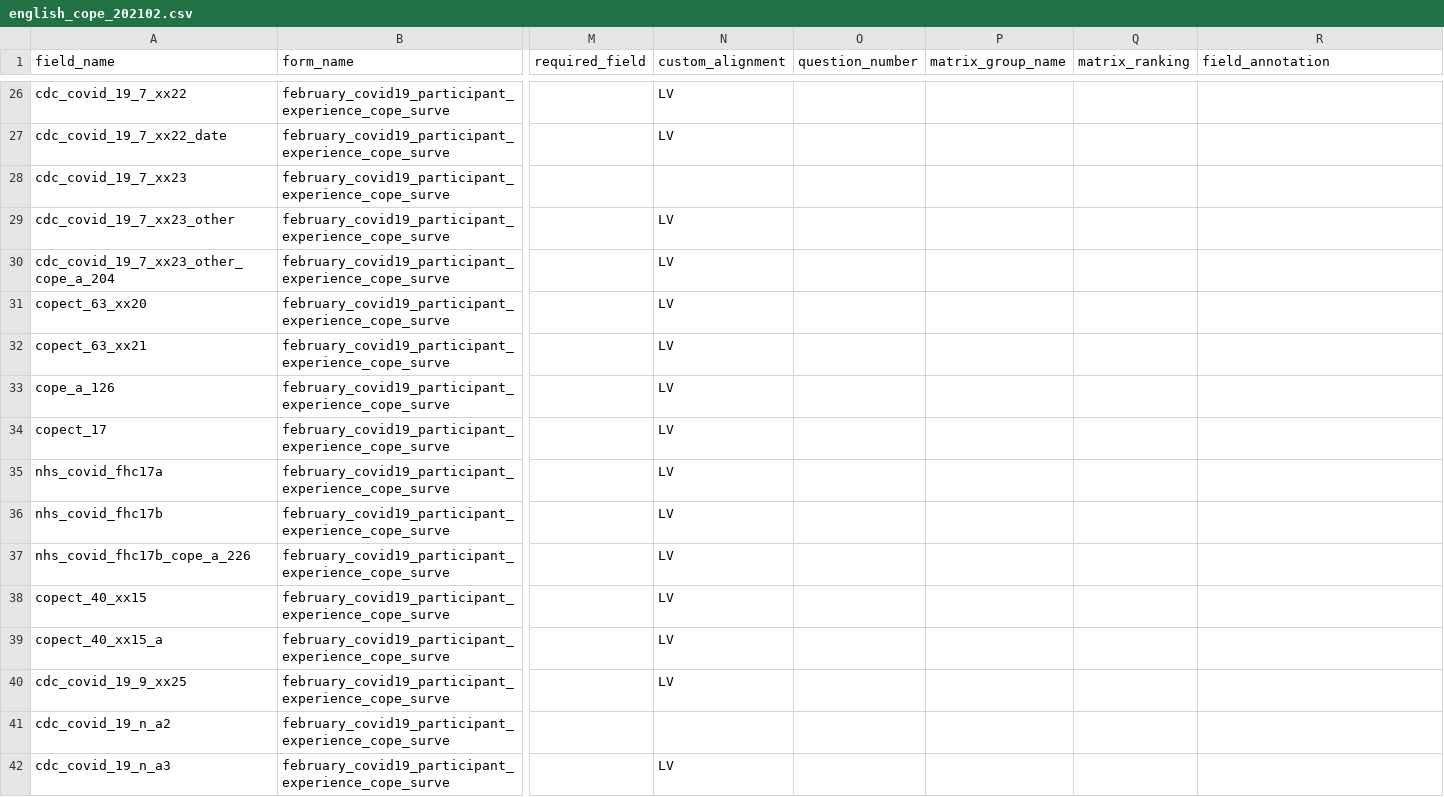
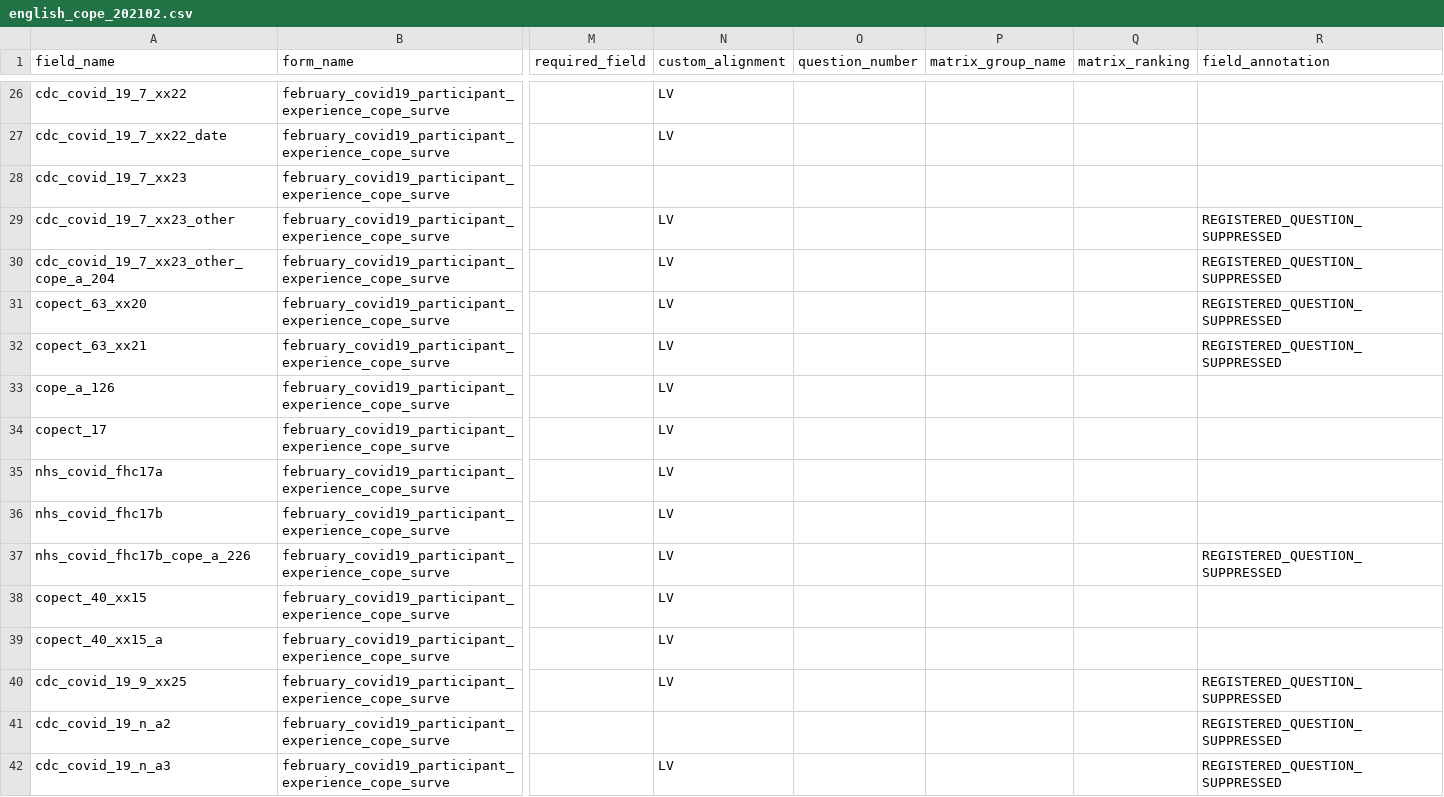
Before and after one commit to hwalker23/AoU-REDCap-DataDictionaries, a CSV file: english_data_dictionaries/english_cope_202102.csv, drawn as a sheet; only a part is shown, gaps mark what is left out; the diff covers the shown part only; the diff names each change by its address in the sheet, - before the commit and + after, or states it on an @@ line.

Commit message:
Monthly Update of PPI Data Dictionaries

```diff
--- a/english_data_dictionaries/english_cope_202102.csv
+++ b/english_data_dictionaries/english_cope_202102.csv
-R29:R32 (field_annotation): (empty)
+R29:R32 (field_annotation): REGISTERED_QUESTION_SUPPRESSED
-R37 (field_annotation): (empty)
+R37 (field_annotation): REGISTERED_QUESTION_SUPPRESSED
-R40:R42 (field_annotation): (empty)
+R40:R42 (field_annotation): REGISTERED_QUESTION_SUPPRESSED
```
Also changed, not shown: 24 edited cells elsewhere in this file.
